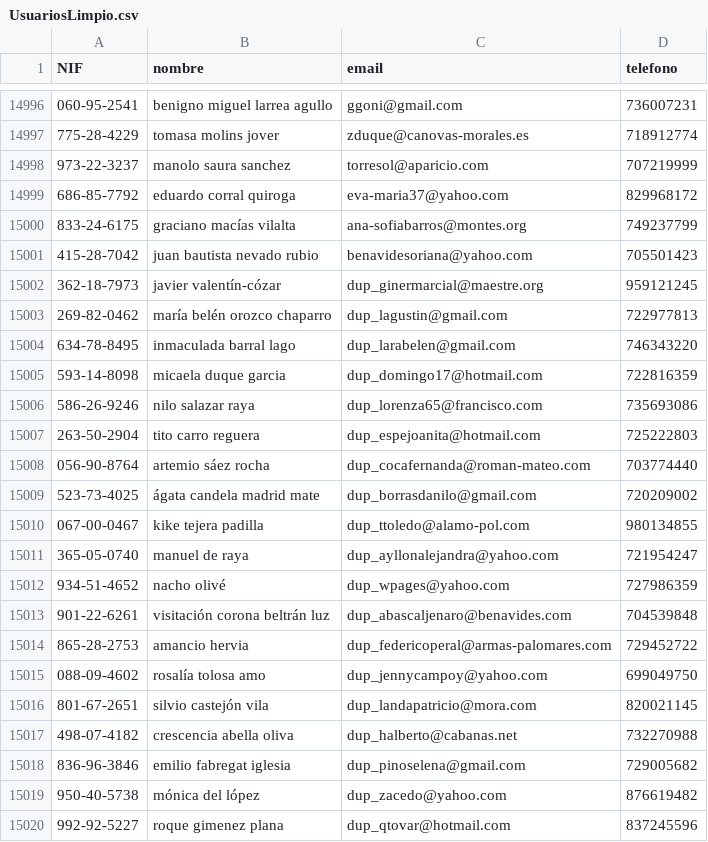
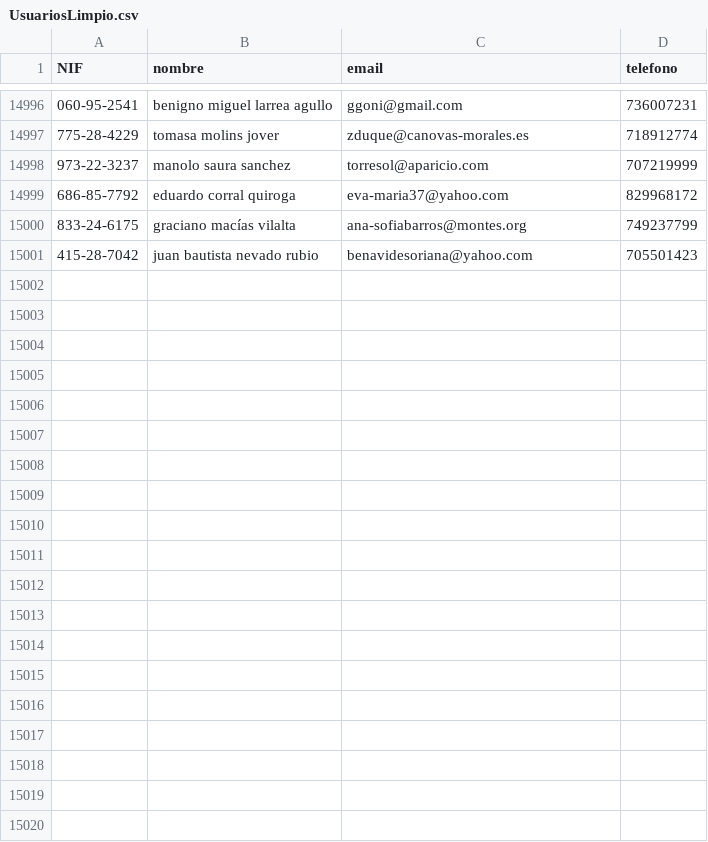
Before and after one commit to DavidY343/arquidatos, a CSV file: UsuariosLimpio.csv, drawn as a sheet; only a part is shown, gaps mark what is left out; the diff covers the shown part only; the diff names each change by its address in the sheet, - before the commit and + after, or states it on an @@ line.

```diff
--- a/UsuariosLimpio.csv
+++ b/UsuariosLimpio.csv
-row 15002: 362-18-7973 | javier valentín-cózar | dup_ginermarcial@maestre.org | 959121245
-row 15003: 269-82-0462 | maría belén orozco chaparro | dup_lagustin@gmail.com | 722977813
-row 15004: 634-78-8495 | inmaculada barral lago | dup_larabelen@gmail.com | 746343220
-row 15005: 593-14-8098 | micaela duque garcia | dup_domingo17@hotmail.com | 722816359
-row 15006: 586-26-9246 | nilo salazar raya | dup_lorenza65@francisco.com | 735693086
-row 15007: 263-50-2904 | tito carro reguera | dup_espejoanita@hotmail.com | 725222803
-row 15008: 056-90-8764 | artemio sáez rocha | dup_cocafernanda@roman-mateo.com | 703774440
-row 15009: 523-73-4025 | ágata candela madrid mate | dup_borrasdanilo@gmail.com | 720209002
-row 15010: 067-00-0467 | kike tejera padilla | dup_ttoledo@alamo-pol.com | 980134855
-row 15011: 365-05-0740 | manuel de raya | dup_ayllonalejandra@yahoo.com | 721954247
-row 15012: 934-51-4652 | nacho olivé | dup_wpages@yahoo.com | 727986359
-row 15013: 901-22-6261 | visitación corona beltrán luz | dup_abascaljenaro@benavides.com | 704539848
-row 15014: 865-28-2753 | amancio hervia | dup_federicoperal@armas-palomares.com | 729452722
-row 15015: 088-09-4602 | rosalía tolosa amo | dup_jennycampoy@yahoo.com | 699049750
-row 15016: 801-67-2651 | silvio castejón vila | dup_landapatricio@mora.com | 820021145
-row 15017: 498-07-4182 | crescencia abella oliva | dup_halberto@cabanas.net | 732270988
-row 15018: 836-96-3846 | emilio fabregat iglesia | dup_pinoselena@gmail.com | 729005682
-row 15019: 950-40-5738 | mónica del lópez | dup_zacedo@yahoo.com | 876619482
-row 15020: 992-92-5227 | roque gimenez plana | dup_qtovar@hotmail.com | 837245596
```
Also changed, not shown: 21 removed rows elsewhere in this file, 5 other files.
